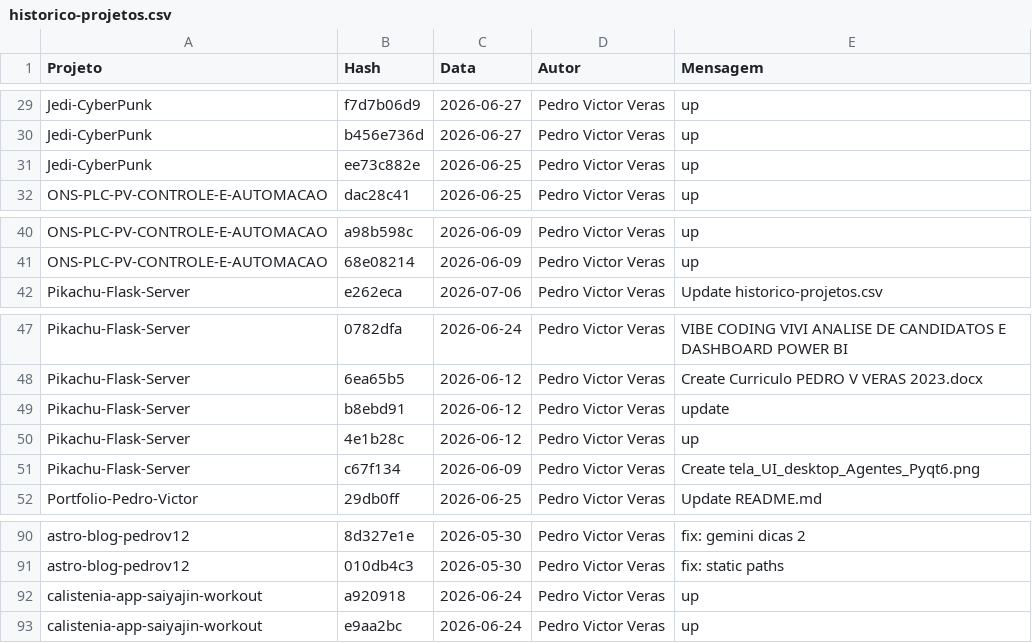
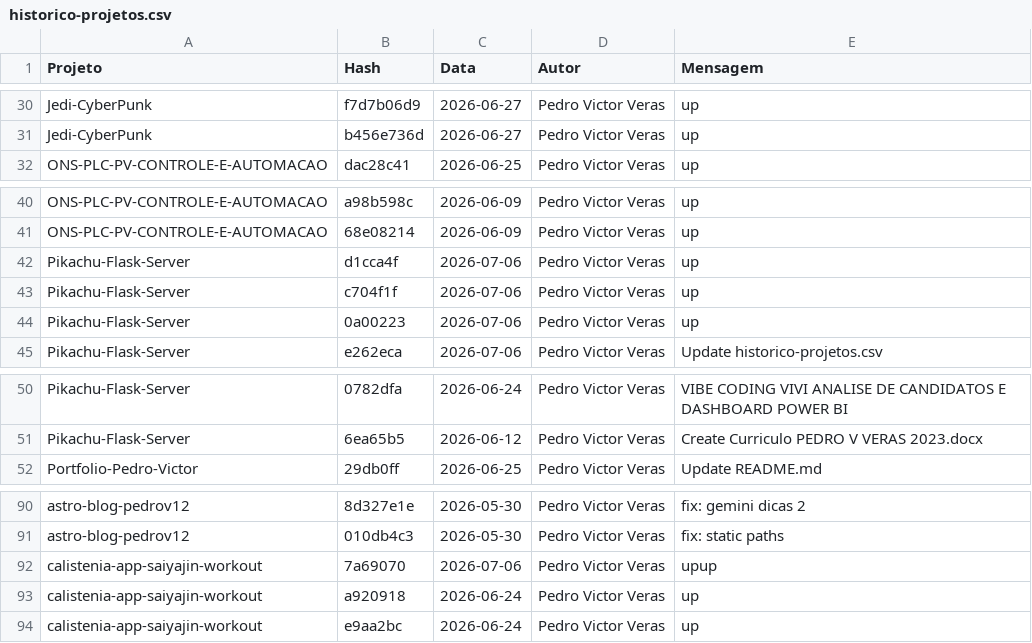
Before and after one commit to PedroVic12/Pikachu-Flask-Server, a CSV file: batcaverna/batcaverna-project/scripts/historico-projetos.csv, drawn as a sheet; only a part is shown, gaps mark what is left out; the diff covers the shown part only.

```diff
--- a/batcaverna/batcaverna-project/scripts/historico-projetos.csv
+++ b/batcaverna/batcaverna-project/scripts/historico-projetos.csv
@@ -30,3 +31,2 @@ Jedi-CyberPunk,f7d7b06d9,2026-06-27,Pedro Victor Veras,up
 Jedi-CyberPunk,b456e736d,2026-06-27,Pedro Victor Veras,up
-Jedi-CyberPunk,ee73c882e,2026-06-25,Pedro Victor Veras,up
 ONS-PLC-PV-CONTROLE-E-AUTOMACAO,dac28c41,2026-06-25,Pedro Victor Veras,up
@@ -41,2 +41,5 @@ ONS-PLC-PV-CONTROLE-E-AUTOMACAO,a98b598c,2026-06-09,Pedro Victor Veras,up
 ONS-PLC-PV-CONTROLE-E-AUTOMACAO,68e08214,2026-06-09,Pedro Victor Veras,up
+Pikachu-Flask-Server,d1cca4f,2026-07-06,Pedro Victor Veras,up
+Pikachu-Flask-Server,c704f1f,2026-07-06,Pedro Victor Veras,up
+Pikachu-Flask-Server,0a00223,2026-07-06,Pedro Victor Veras,up
 Pikachu-Flask-Server,e262eca,2026-07-06,Pedro Victor Veras,Update historico-projetos.csv
@@ -48,5 +51,2 @@ Pikachu-Flask-Server,0782dfa,2026-06-24,Pedro Victor Veras,VIBE CODING VIVI ANAL
 Pikachu-Flask-Server,6ea65b5,2026-06-12,Pedro Victor Veras,Create Curriculo PEDRO V VERAS 2023.docx
-Pikachu-Flask-Server,b8ebd91,2026-06-12,Pedro Victor Veras,update
-Pikachu-Flask-Server,4e1b28c,2026-06-12,Pedro Victor Veras,up
-Pikachu-Flask-Server,c67f134,2026-06-09,Pedro Victor Veras,Create tela_UI_desktop_Agentes_Pyqt6.png
 Portfolio-Pedro-Victor,29db0ff,2026-06-25,Pedro Victor Veras,Update README.md
@@ -91,2 +91,3 @@ astro-blog-pedrov12,8d327e1e,2026-05-30,Pedro Victor Veras,fix: gemini dicas 2
 astro-blog-pedrov12,010db4c3,2026-05-30,Pedro Victor Veras,fix: static paths
+calistenia-app-saiyajin-workout,7a69070,2026-07-06,Pedro Victor Veras,upup
 calistenia-app-saiyajin-workout,a920918,2026-06-24,Pedro Victor Veras,up
```
Also changed, not shown: 10 added rows and 19 removed rows elsewhere in this file, 1 other file.
